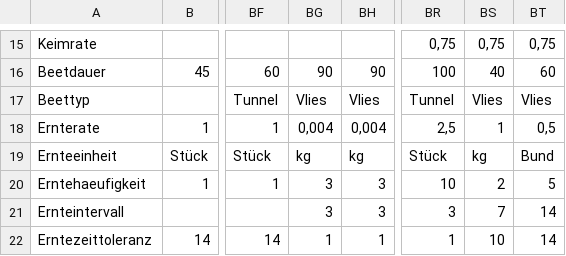
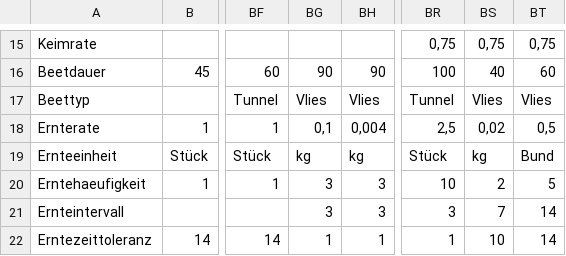
Before and after one commit to Blocaholic/market-garden-planner, a CSV file: script/data/sortensteckbriefe.csv, drawn as a sheet; only a part is shown, gaps mark what is left out; the diff names each change by its address in the sheet, - before the commit and + after, or states it on an @@ line.

```diff
--- a/script/data/sortensteckbriefe.csv
+++ b/script/data/sortensteckbriefe.csv
-BG18: 0,004
+BG18: 0,1
-BS18: 1
+BS18: 0,02
```
Also changed, not shown: 2 other files.
